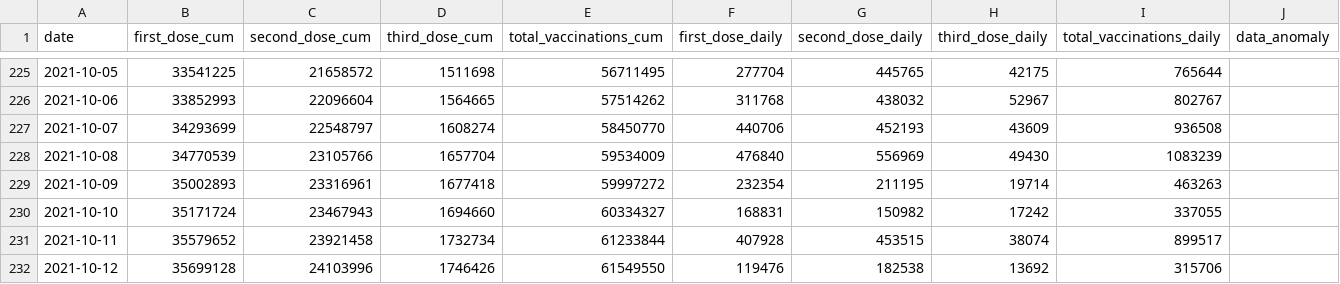
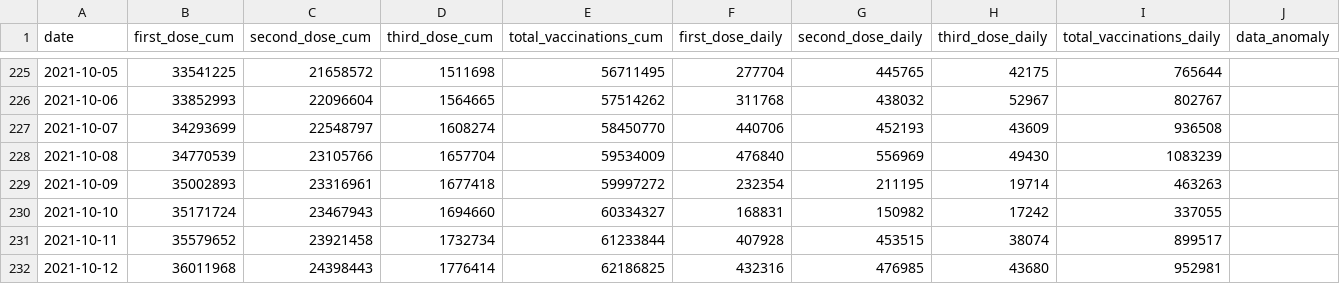
Before and after one commit to nathakits/covid-tracker-twitter-bot, a CSV file: data/dashboard/national-vacmod-timeseries.csv, drawn as a sheet; only a part is shown, gaps mark what is left out.

Commit message:
update vaccine data

```diff
--- a/data/dashboard/national-vacmod-timeseries.csv
+++ b/data/dashboard/national-vacmod-timeseries.csv
@@ -231,2 +231,2 @@ date,first_dose_cum,second_dose_cum,third_dose_cum,total_vaccinations_cum,first_
 2021-10-11,35579652,23921458,1732734,61233844,407928,453515,38074,899517,
-2021-10-12,35699128,24103996,1746426,61549550,119476,182538,13692,315706,
+2021-10-12,36011968,24398443,1776414,62186825,432316,476985,43680,952981,
```
Also changed, not shown: 3 other files.
